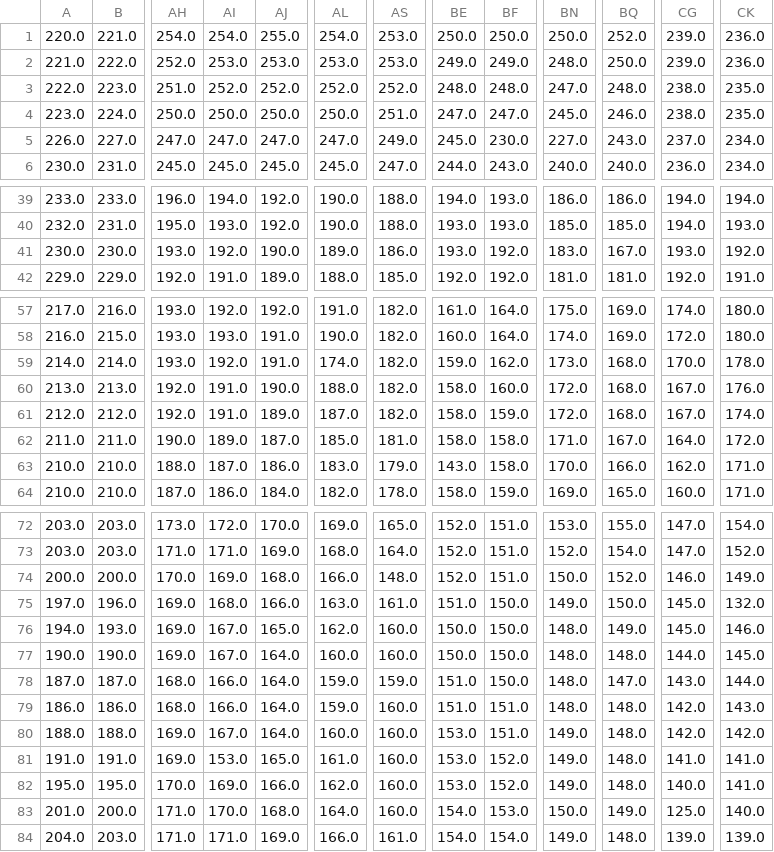
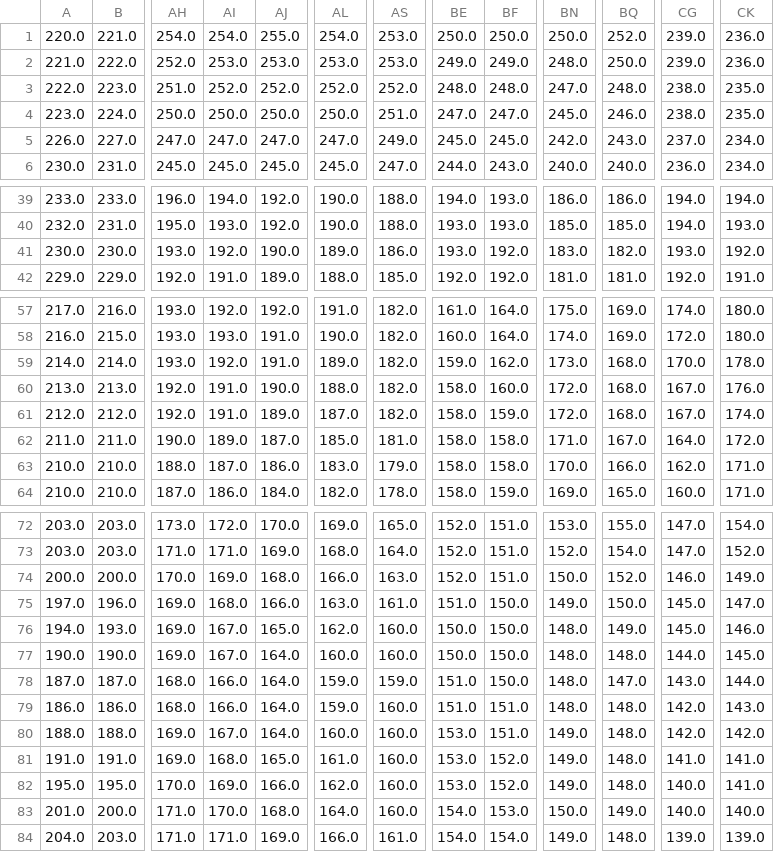
Before and after one commit to ra6had/Practical_Portfolio, a CSV file: dataout.csv, drawn as a sheet; only a part is shown, gaps mark what is left out; the diff covers the shown part only; the diff names each change by its address in the sheet, - before the commit and + after, or states it on an @@ line.

```diff
--- a/dataout.csv
+++ b/dataout.csv
-BF5: 230.0
+BF5: 245.0
-BN5: 227.0
+BN5: 242.0
-BQ41: 167.0
+BQ41: 182.0
-AL59: 174.0
+AL59: 189.0
-BE63: 143.0
+BE63: 158.0
-AS74: 148.0
+AS74: 163.0
-CK75: 132.0
+CK75: 147.0
-AI81: 153.0
+AI81: 168.0
-CG83: 125.0
+CG83: 140.0
```
Also changed, not shown: 3 edited cells elsewhere in this file, 3 other files.
